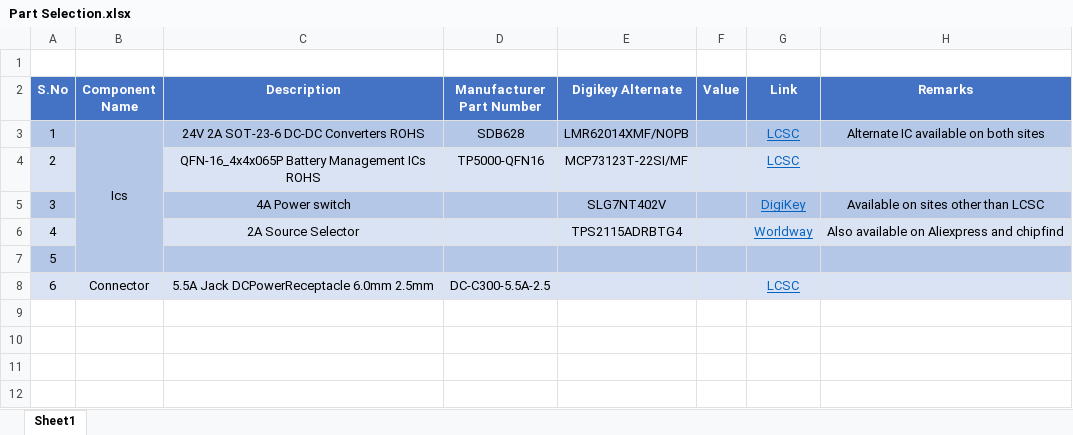
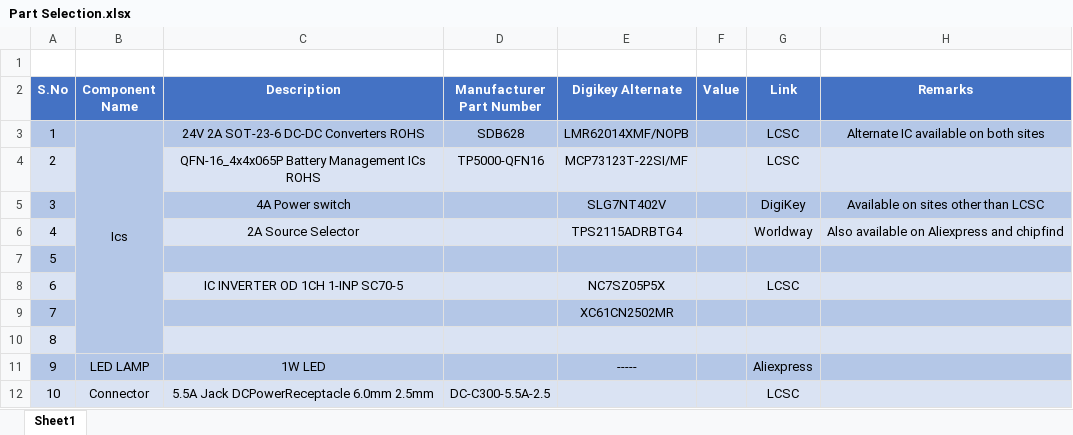
Before and after one commit to eSpark-Backup/briacbarthes-phonecharger, an Excel workbook: Documents/Dev-Files/Part Selection.xlsx, sheet Sheet1, drawn as a sheet; values as stored, in another font and other column widths than the file's, no borders; addresses are those after the commit; the diff names each change by its address in the sheet, - before the commit and + after, or states it on an @@ line.

Commit message:
LED, inverter IC and supervisor IC added.

```diff
--- a/Documents/Dev-Files/Part Selection.xlsx (sheet Sheet1)
+++ b/Documents/Dev-Files/Part Selection.xlsx (sheet Sheet1)
@@ G3:G6 underline: on → off, text colour: #0563C1 → black @@
+row 8: 6 |  | IC INVERTER OD 1CH 1-INP SC70-5 |  | NC7SZ05P5X |  | LCSC
+row 9: 7 |  |  |  | XC61CN2502MR
+row 10: 8
+row 11: 9 | LED LAMP | 1W LED |  | ----- |  | Aliexpress
@@ column A (S.No) renumbered from row 12 down @@
@@ G12 underline: on → off, text colour: #0563C1 → black @@
```
